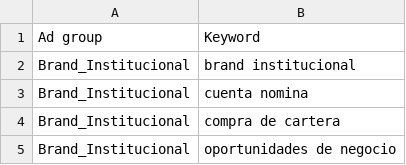
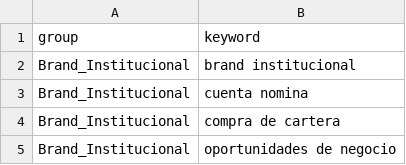
Before and after one commit to malbanil/posicionamiento, a CSV file: data/data_search.csv, drawn as a sheet; only a part is shown.

Commit message:
Add JSON data

```diff
--- a/data/data_search.csv
+++ b/data/data_search.csv
@@ -1,2 +1,2 @@
-Ad group,Keyword
+group,keyword
 Brand_Institucional,brand institucional
```
Also changed, not shown: 4 other files.
